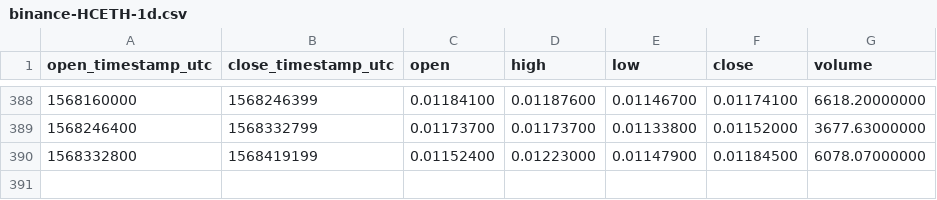
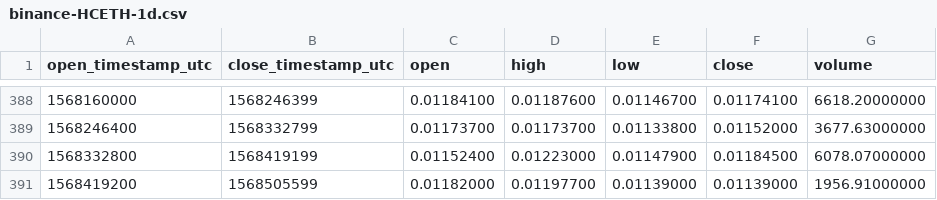
Before and after one commit to cryptobigbro/binance-HCETH, a CSV file: binance-HCETH-1d.csv, drawn as a sheet; only a part is shown, gaps mark what is left out.

```diff
--- a/binance-HCETH-1d.csv
+++ b/binance-HCETH-1d.csv
@@ -390 +390,2 @@ open_timestamp_utc,close_timestamp_utc,open,high,low,close,volume
 1568332800,1568419199,0.01152400,0.01223000,0.01147900,0.01184500,6078.07000000
+1568419200,1568505599,0.01182000,0.01197700,0.01139000,0.01139000,1956.91000000
```
Also changed, not shown: binance-HCETH-1h.csv.
